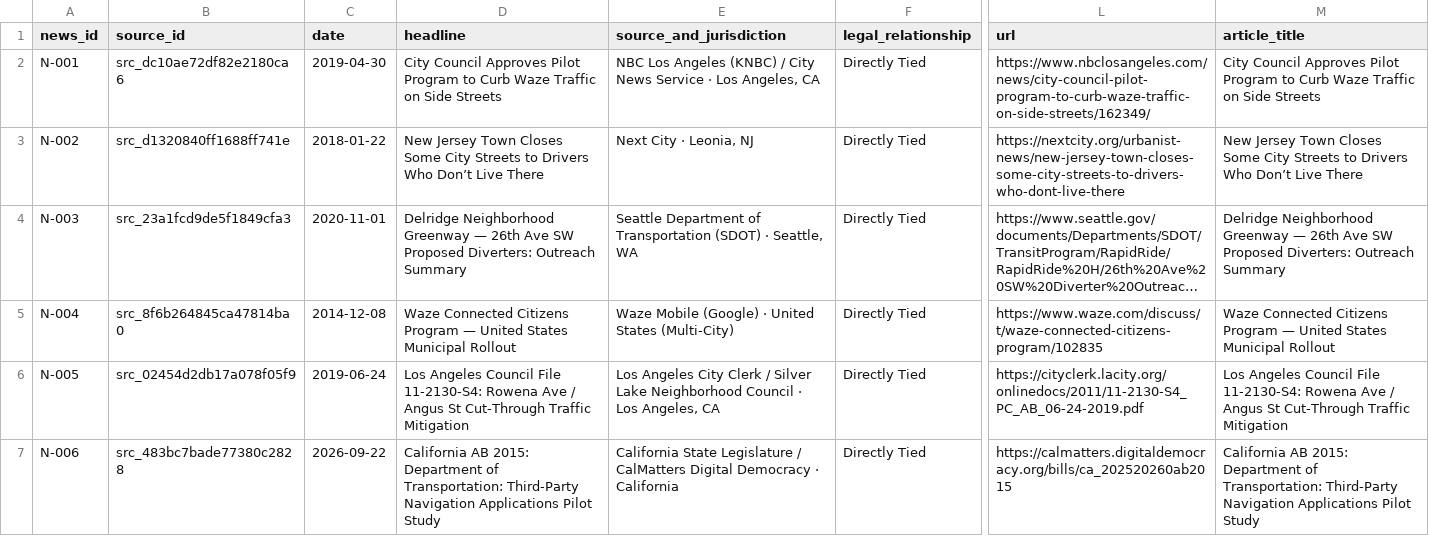
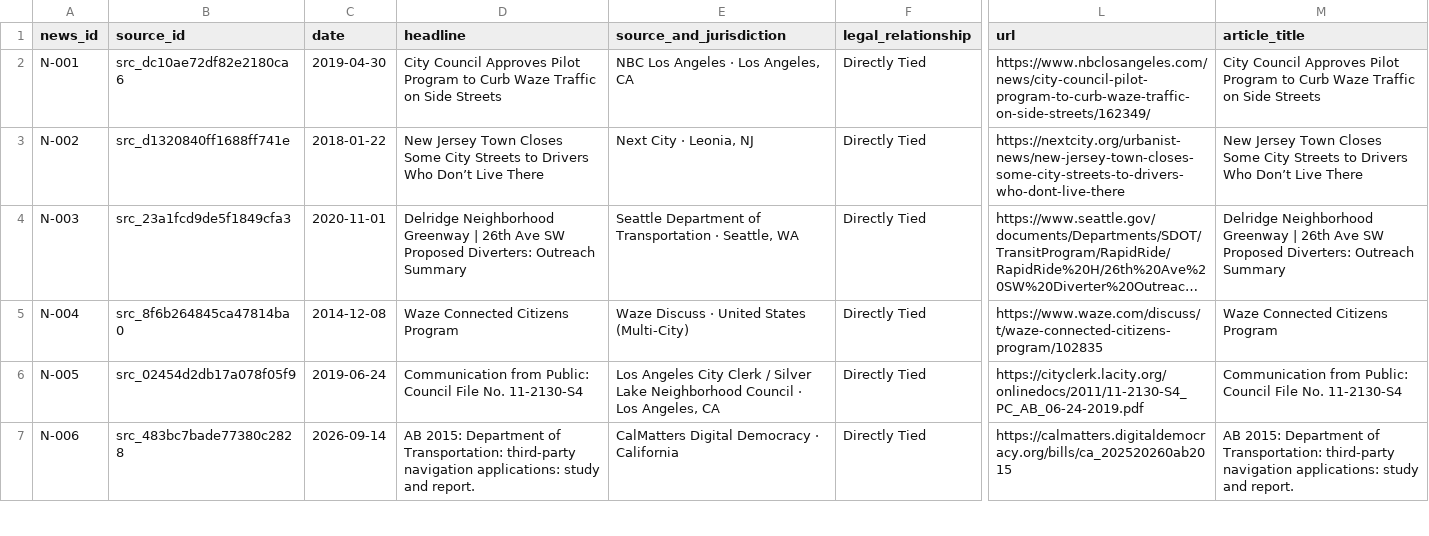
Before and after one commit to isabelleqian/eleng-290-web-crawler, a CSV file: docs/data/news_to_law_crosswalk.csv, drawn as a sheet; only a part is shown, gaps mark what is left out; long unchanged cells end in …; the diff covers the shown part only; the diff names each change by its address in the sheet, - before the commit and + after, or states it on an @@ line.

```diff
--- a/docs/data/news_to_law_crosswalk.csv
+++ b/docs/data/news_to_law_crosswalk.csv
-E2 (source_and_jurisdiction): …Los Angeles (KNBC) / City News Service · Los…
+E2 (source_and_jurisdiction): …Los Angeles · Los…
-D4 (headline): …Neighborhood Greenway — 26th Ave…
+D4 (headline): …Neighborhood Greenway | 26th Ave…
-E4 (source_and_jurisdiction): …of Transportation (SDOT) · Seattle,…
+E4 (source_and_jurisdiction): …of Transportation · Seattle,…
-M4 (article_title): …Neighborhood Greenway — 26th Ave…
+M4 (article_title): …Neighborhood Greenway | 26th Ave…
-D5 (headline): …Citizens Program — United States Municipal Rollout
+D5 (headline): …Citizens Program
-E5 (source_and_jurisdiction): Waze Mobile (Google) · United States (Multi-City)
+E5 (source_and_jurisdiction): Waze Discuss · United States (Multi-City)
-M5 (article_title): …Citizens Program — United States Municipal Rollout
+M5 (article_title): …Citizens Program
-D6 (headline): Los Angeles Council File 11-2130-S4: Rowena Ave / Angus St Cut-Through Traffic Mitigation
+D6 (headline): Communication from Public: Council File No. 11-2130-S4
-M6 (article_title): Los Angeles Council File 11-2130-S4: Rowena Ave / Angus St Cut-Through Traffic Mitigation
+M6 (article_title): Communication from Public: Council File No. 11-2130-S4
-C7 (date): 2026-09-22
+C7 (date): 2026-09-14
-D7 (headline): California AB 2015: Department of Transportation: Third-Party Navigation Applications Pilot Study
+D7 (headline): AB 2015: Department of Transportation: third-party navigation applications: study and report.
-E7 (source_and_jurisdiction): California State Legislature / CalMatters Digital…
+E7 (source_and_jurisdiction): CalMatters Digital…
-M7 (article_title): California AB 2015: Department of Transportation: Third-Party Navigation Applications Pilot Study
+M7 (article_title): AB 2015: Department of Transportation: third-party navigation applications: study and report.
```
Also changed, not shown: 93 edited cells elsewhere in this file, docs/data/news_corpus_filtered.csv, 6 other files.
